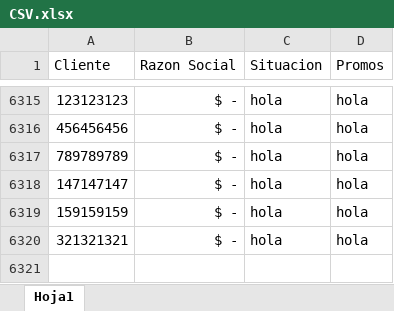
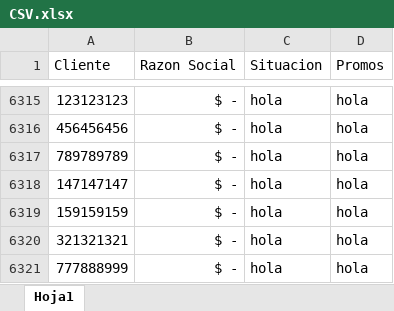
Before and after one commit to SantiagoPQ2/Web, an Excel workbook: public/CSV.xlsx, sheet Hoja1, drawn as a sheet; only a part is shown, gaps mark what is left out; values as stored, in another font and other column widths than the file's, no borders; the diff names each change by its address in the sheet, - before the commit and + after, or states it on an @@ line.

Commit message:
Add files via upload

```diff
--- a/public/CSV.xlsx (sheet Hoja1)
+++ b/public/CSV.xlsx (sheet Hoja1)
+row 6321: 777888999 | $ - | hola | hola
```
